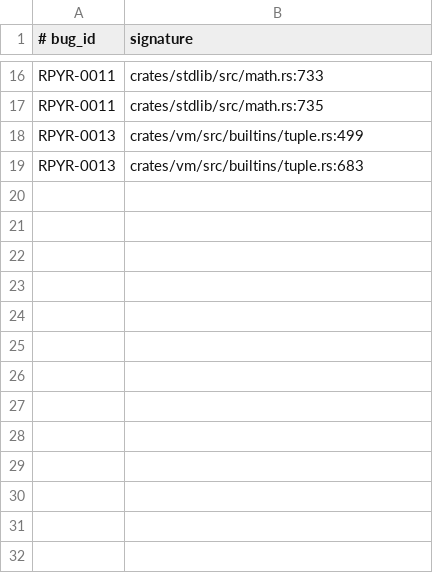
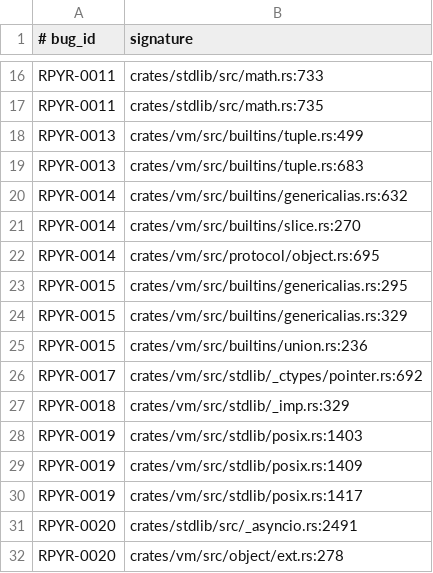
Before and after one commit to devdanzin/rustpython-review-findings, a TSV file: catalog/known_panics.tsv, drawn as a sheet; only a part is shown, gaps mark what is left out.

```diff
--- a/catalog/known_panics.tsv
+++ b/catalog/known_panics.tsv
@@ -19 +19,14 @@ RPYR-0013	crates/vm/src/builtins/tuple.rs:499
 RPYR-0013	crates/vm/src/builtins/tuple.rs:683
+RPYR-0014	crates/vm/src/builtins/genericalias.rs:632
+RPYR-0014	crates/vm/src/builtins/slice.rs:270
+RPYR-0014	crates/vm/src/protocol/object.rs:695
+RPYR-0015	crates/vm/src/builtins/genericalias.rs:295
+RPYR-0015	crates/vm/src/builtins/genericalias.rs:329
+RPYR-0015	crates/vm/src/builtins/union.rs:236
+RPYR-0017	crates/vm/src/stdlib/_ctypes/pointer.rs:692
+RPYR-0018	crates/vm/src/stdlib/_imp.rs:329
+RPYR-0019	crates/vm/src/stdlib/posix.rs:1403
+RPYR-0019	crates/vm/src/stdlib/posix.rs:1409
+RPYR-0019	crates/vm/src/stdlib/posix.rs:1417
+RPYR-0020	crates/stdlib/src/_asyncio.rs:2491
+RPYR-0020	crates/vm/src/object/ext.rs:278
```
Also changed, not shown: 32 other files.
